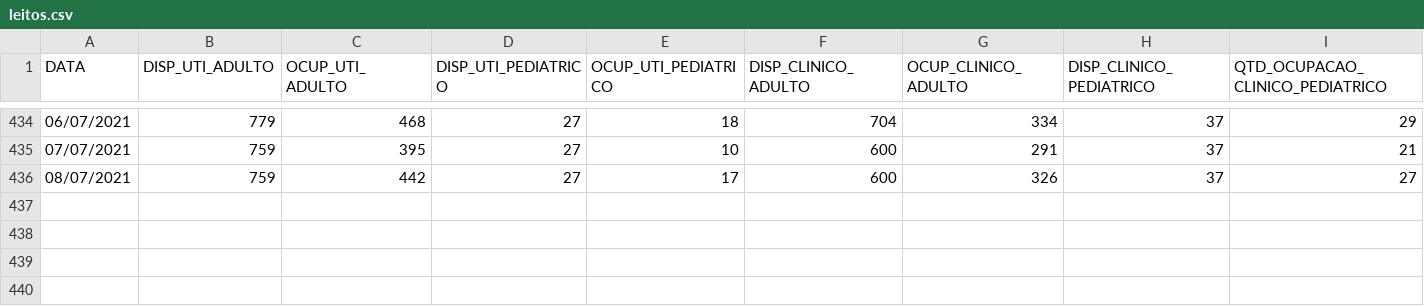
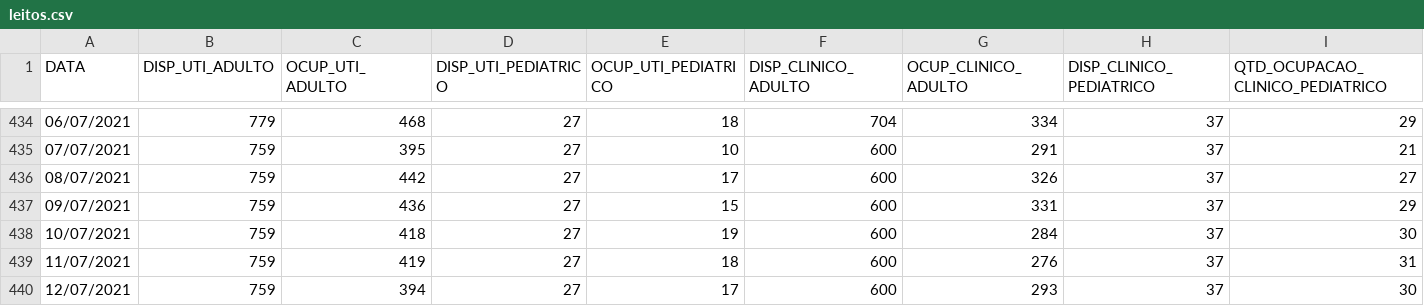
Before and after one commit to murilogmamaral/covid, a CSV file: leitos.csv, drawn as a sheet; only a part is shown, gaps mark what is left out; the diff names each change by its address in the sheet, - before the commit and + after, or states it on an @@ line.

```diff
--- a/leitos.csv
+++ b/leitos.csv
+row 437: 09/07/2021 | 759 | 436 | 27 | 15 | 600 | 331 | 37 | 29
+row 438: 10/07/2021 | 759 | 418 | 27 | 19 | 600 | 284 | 37 | 30
+row 439: 11/07/2021 | 759 | 419 | 27 | 18 | 600 | 276 | 37 | 31
+row 440: 12/07/2021 | 759 | 394 | 27 | 17 | 600 | 293 | 37 | 30
```
Also changed, not shown: obitos.csv, tabela.csv, 2 other files.
